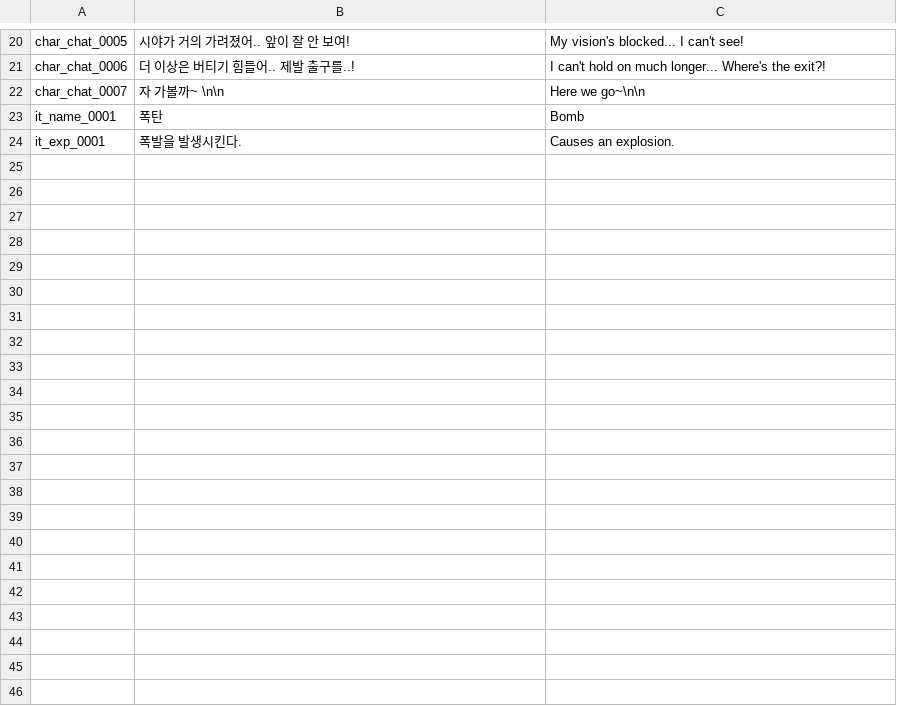
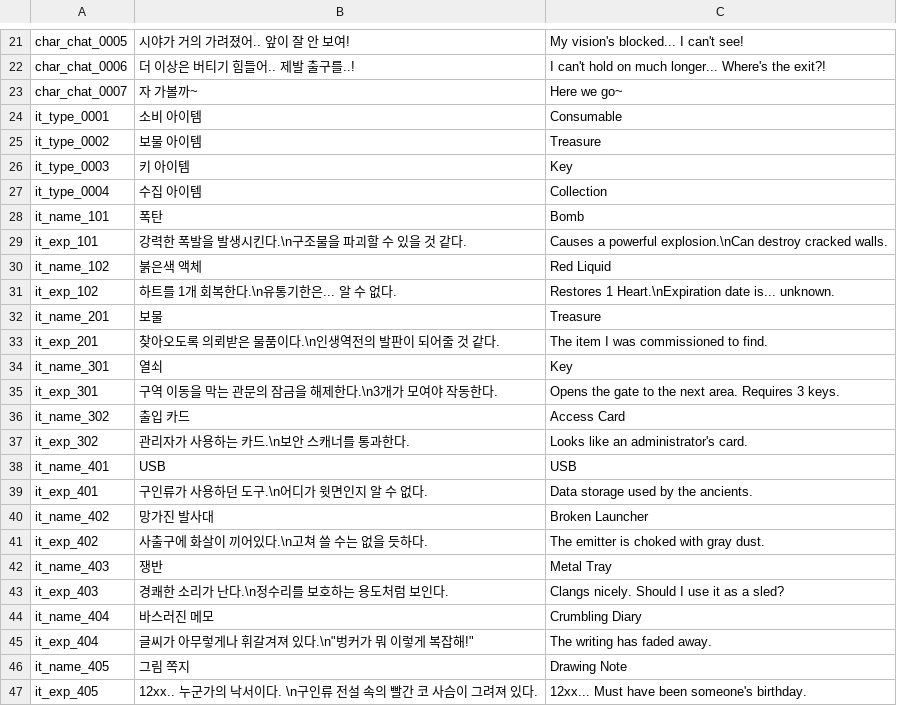
Before and after one commit to Yanghyeonyong/SandAndSwitch, a CSV file: Assets/Resources/Data/StringTable.csv, drawn as a sheet; only a part is shown, gaps mark what is left out; the diff covers the shown part only.

Commit message:
DataTableUpdate

```diff
--- a/Assets/Resources/Data/StringTable.csv
+++ b/Assets/Resources/Data/StringTable.csv
@@ -21,4 +22,26 @@ char_chat_0005|시야가 거의 가려졌어.. 앞이 잘 안 보여!|My vision'
 char_chat_0006|더 이상은 버티기 힘들어.. 제발 출구를..!|I can't hold on much longer... Where's the exit?!
-char_chat_0007|자 가볼까~ \n\n|Here we go~\n\n
-it_name_0001|폭탄|Bomb
-it_exp_0001|폭발을 발생시킨다.|Causes an explosion.
+char_chat_0007|자 가볼까~|Here we go~
+it_type_0001|소비 아이템|Consumable
+it_type_0002|보물 아이템|Treasure
+it_type_0003|키 아이템|Key
+it_type_0004|수집 아이템|Collection
+it_name_101|폭탄|Bomb
+it_exp_101|강력한 폭발을 발생시킨다.\n구조물을 파괴할 수 있을 것 같다.|Causes a powerful explosion.\nCan destroy cracked walls.
+it_name_102|붉은색 액체|Red Liquid
+it_exp_102|하트를 1개 회복한다.\n유통기한은... 알 수 없다.|Restores 1 Heart.\nExpiration date is... unknown.
+it_name_201|보물|Treasure
+it_exp_201|찾아오도록 의뢰받은 물품이다.\n인생역전의 발판이 되어줄 것 같다.|The item I was commissioned to find.
+it_name_301|열쇠|Key
+it_exp_301|구역 이동을 막는 관문의 잠금을 해제한다.\n3개가 모여야 작동한다.|Opens the gate to the next area. Requires 3 keys.
+it_name_302|출입 카드|Access Card
+it_exp_302|관리자가 사용하는 카드.\n보안 스캐너를 통과한다.|Looks like an administrator's card.
+it_name_401|USB|USB
+it_exp_401|구인류가 사용하던 도구.\n어디가 윗면인지 알 수 없다.|Data storage used by the ancients.
+it_name_402|망가진 발사대|Broken Launcher
+it_exp_402|사출구에 화살이 끼어있다.\n고쳐 쓸 수는 없을 듯하다.|The emitter is choked with gray dust.
+it_name_403|쟁반|Metal Tray
+it_exp_403|경쾌한 소리가 난다.\n정수리를 보호하는 용도처럼 보인다.|Clangs nicely. Should I use it as a sled?
+it_name_404|바스러진 메모|Crumbling Diary
+it_exp_404|"글씨가 아무렇게나 휘갈겨져 있다.\n""벙커가 뭐 이렇게 복잡해!"""|The writing has faded away.
+it_name_405|그림 쪽지|Drawing Note
+it_exp_405|12xx.. 누군가의 낙서이다. \n구인류 전설 속의 빨간 코 사슴이 그려져 있다.|12xx... Must have been someone's birthday.
```
Also changed, not shown: 1 added row and 2 edited cells elsewhere in this file, 1 other file.
